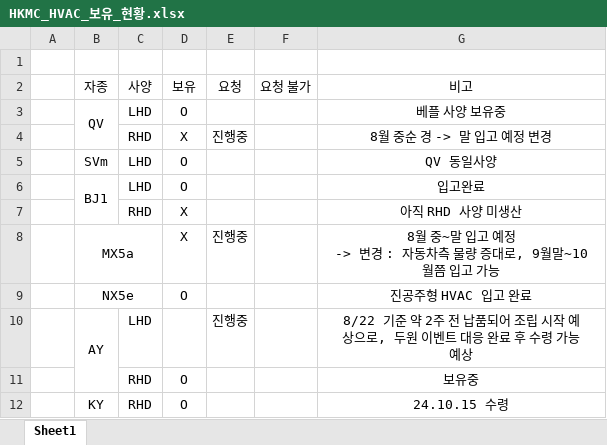
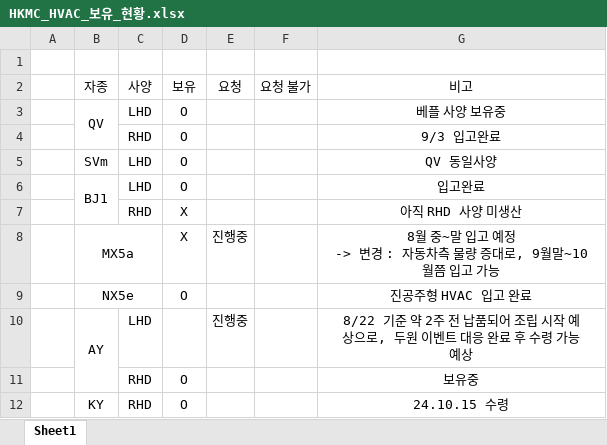
Before and after one commit to heats86/PTC_DOC, an Excel workbook: 99. 부가업무/2. HVAC 보유 현황/HKMC_HVAC_보유_현황.xlsx, sheet Sheet1, drawn as a sheet; values as stored, in another font and other column widths than the file's, no borders; removed rows and columns are numbered as before the commit, all else as after; the diff names each change by its address in the sheet, - before the commit and + after, or states it on an @@ line.

```diff
--- a/99. 부가업무/2. HVAC 보유 현황/HKMC_HVAC_보유_현황.xlsx (sheet Sheet1)
+++ b/99. 부가업무/2. HVAC 보유 현황/HKMC_HVAC_보유_현황.xlsx (sheet Sheet1)
-row 4:  |  | RHD | X | 진행중 |  | 8월 중순 경 -> 말 입고 예정 변경
+row 4:  |  | RHD | O |  |  | 9/3 입고완료
```
Also changed, not shown: 2. 스펙/차종별_성능.xlsx.
